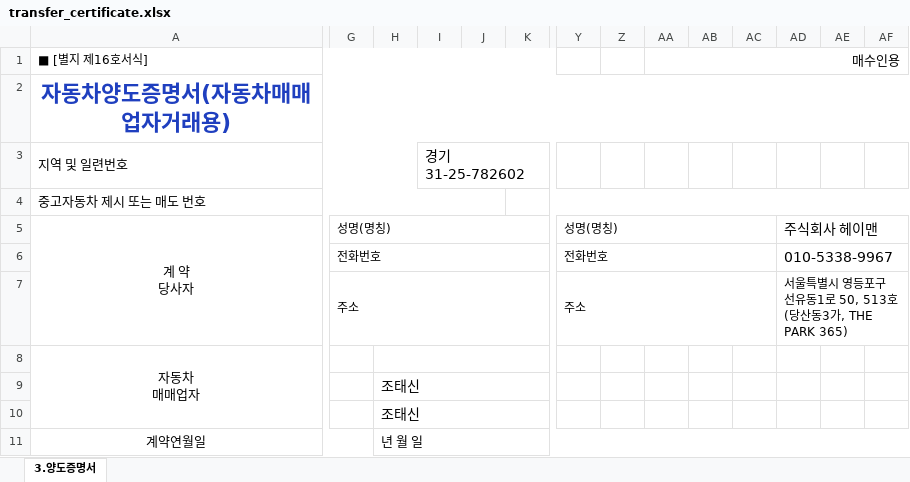
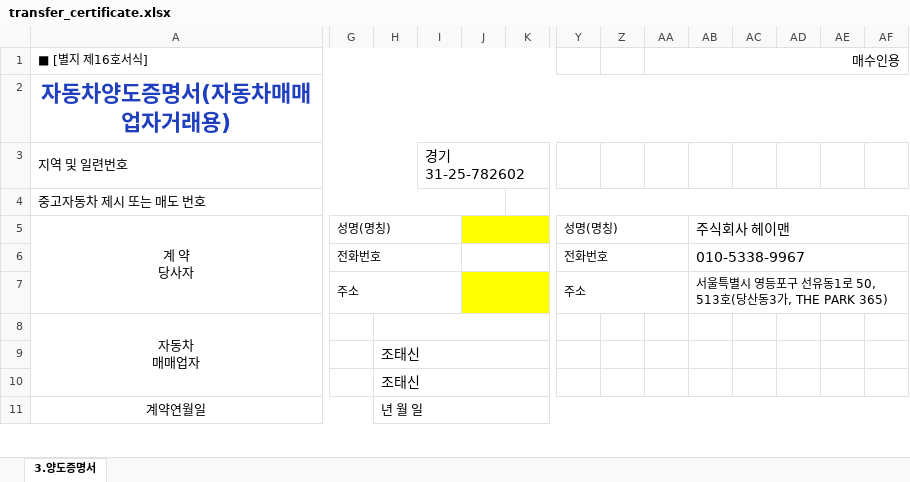
Before and after one commit to wlsdud10075-JIN/car-erp, an Excel workbook: resources/templates/heyman/transfer_certificate.xlsx, sheet 3.양도증명서, drawn as a sheet; only a part is shown, gaps mark what is left out; values as stored, in another font and other column widths than the file's, no borders; the diff covers the shown part only; the diff names each change by its address in the sheet, - before the commit and + after, or states it on an @@ line.

```diff
--- a/resources/templates/heyman/transfer_certificate.xlsx (sheet 3.양도증명서)
+++ b/resources/templates/heyman/transfer_certificate.xlsx (sheet 3.양도증명서)
-G5:K5 merged
+G5:I5 merged
-J5:K5 fill: none
+J5:K5 fill: #FFFF00
+J5:P5 merged
-Y5:AC5 merged
+Y5:AA5 merged
-AB5: (empty)
+AB5: 주식회사 헤이맨
+AB5:AH5 merged
-AD5: 주식회사 헤이맨
+AD5: (empty)
-AD5:AH5 merged
-G6:K6 merged
+G6:I6 merged
+J6:U6 merged
-Y6:AC6 merged
+Y6:AA6 merged
-AB6: (empty)
+AB6: 010-5338-9967
+AB6:AK6 merged
-AD6: 010-5338-9967
+AD6: (empty)
-AD6:AK6 merged
-G7:K7 merged
+G7:I7 merged
-J7:K7 fill: none
+J7:K7 fill: #FFFF00
+J7:U7 merged
-Y7:AC7 merged
+Y7:AA7 merged
-AB7: (empty)
+AB7: 서울특별시 영등포구 선유동1로 50, 513호(당산동3가, THE PARK 365)
+AB7:AK7 merged
-AD7: 서울특별시 영등포구 선유동1로 50, 513호(당산동3가, THE PARK 365)
+AD7: (empty)
-AD7:AK7 merged
```
Also changed, not shown: merged cells elsewhere in this sheet, resources/templates/karaba/transfer_certificate.xlsx, resources/templates/system/transfer_certificate.xlsx, 7 other files.
